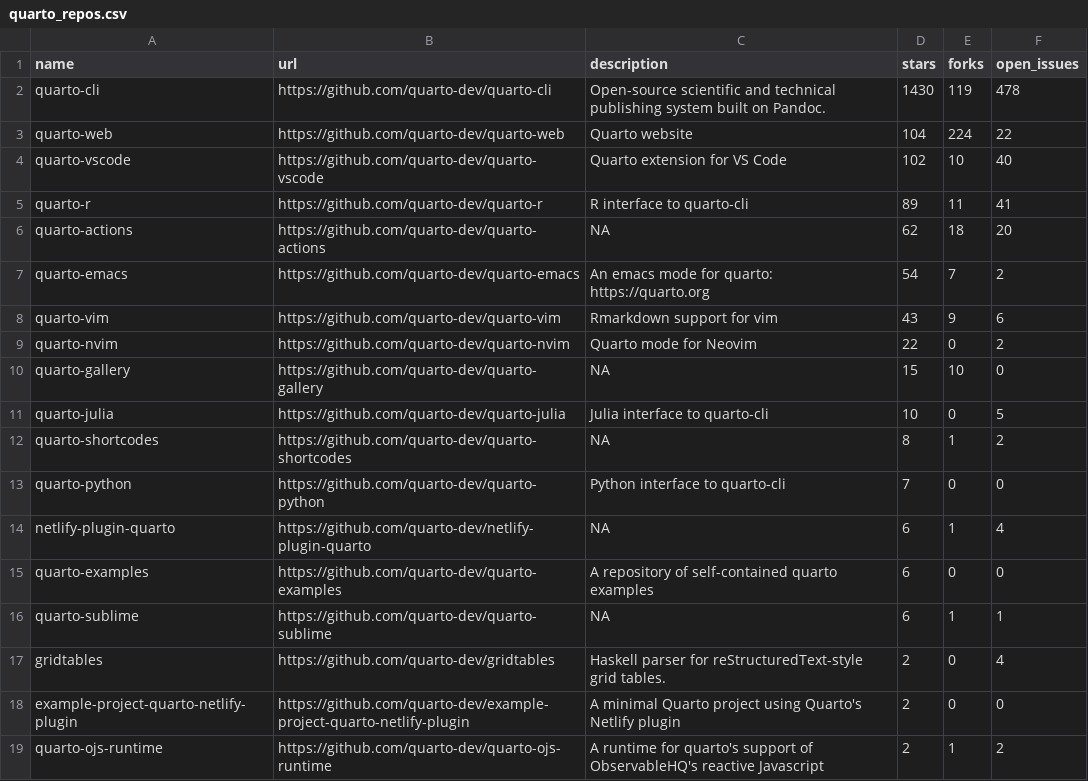
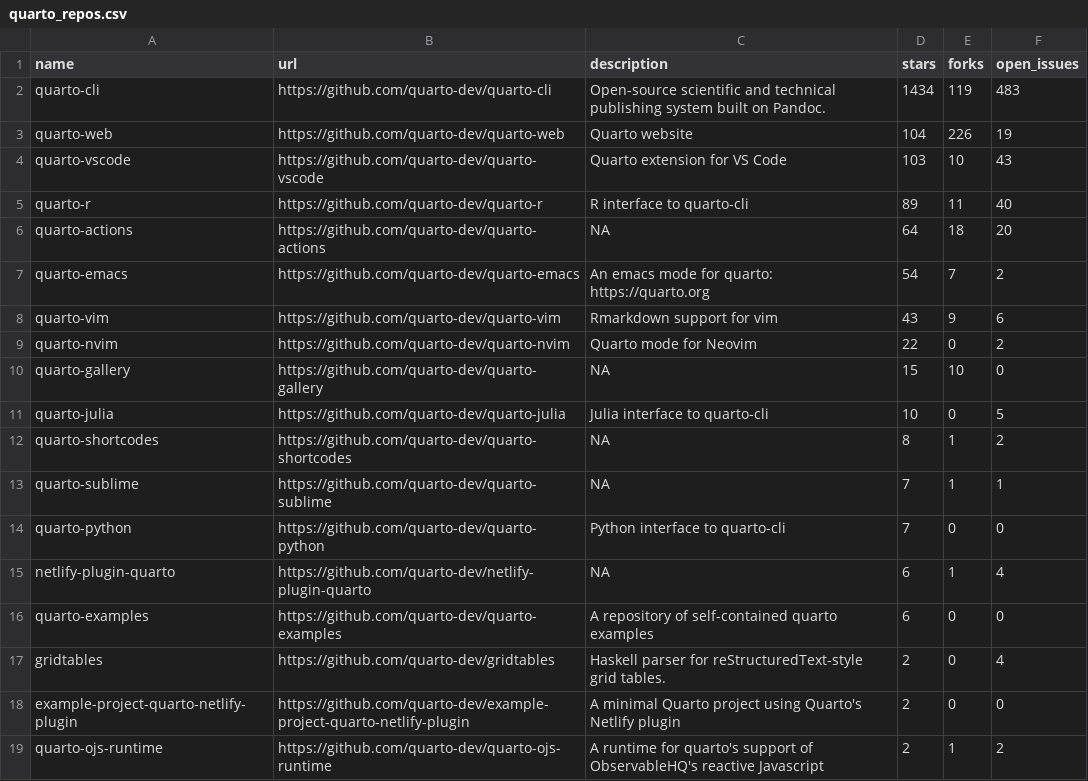
Before and after one commit to carlosgino/awesone-gha, a CSV file: 01-rscript/quarto_repos.csv, drawn as a sheet; only a part is shown.

```diff
--- a/01-rscript/quarto_repos.csv
+++ b/01-rscript/quarto_repos.csv
@@ -1,7 +1,7 @@
 name,url,description,stars,forks,open_issues
-quarto-cli,https://github.com/quarto-dev/quarto-cli,Open-source scientific and technical publishing system built on Pandoc.,1430,119,478
-quarto-web,https://github.com/quarto-dev/quarto-web,Quarto website,104,224,22
-quarto-vscode,https://github.com/quarto-dev/quarto-vscode,Quarto extension for VS Code,102,10,40
-quarto-r,https://github.com/quarto-dev/quarto-r,R interface to quarto-cli,89,11,41
-quarto-actions,https://github.com/quarto-dev/quarto-actions,NA,62,18,20
+quarto-cli,https://github.com/quarto-dev/quarto-cli,Open-source scientific and technical publishing system built on Pandoc.,1434,119,483
+quarto-web,https://github.com/quarto-dev/quarto-web,Quarto website,104,226,19
+quarto-vscode,https://github.com/quarto-dev/quarto-vscode,Quarto extension for VS Code,103,10,43
+quarto-r,https://github.com/quarto-dev/quarto-r,R interface to quarto-cli,89,11,40
+quarto-actions,https://github.com/quarto-dev/quarto-actions,NA,64,18,20
 quarto-emacs,https://github.com/quarto-dev/quarto-emacs,An emacs mode for quarto: https://quarto.org,54,7,2
@@ -12,2 +12,3 @@ quarto-julia,https://github.com/quarto-dev/quarto-julia,Julia interface to quart
 quarto-shortcodes,https://github.com/quarto-dev/quarto-shortcodes,NA,8,1,2
+quarto-sublime,https://github.com/quarto-dev/quarto-sublime,NA,7,1,1
 quarto-python,https://github.com/quarto-dev/quarto-python,Python interface to quarto-cli,7,0,0
@@ -15,3 +16,2 @@ netlify-plugin-quarto,https://github.com/quarto-dev/netlify-plugin-quarto,NA,6,1
 quarto-examples,https://github.com/quarto-dev/quarto-examples,A repository of self-contained quarto examples,6,0,0
-quarto-sublime,https://github.com/quarto-dev/quarto-sublime,NA,6,1,1
 gridtables,https://github.com/quarto-dev/gridtables,Haskell parser for reStructuredText-style grid tables.,2,0,4
```
Also changed, not shown: 1 other file.
